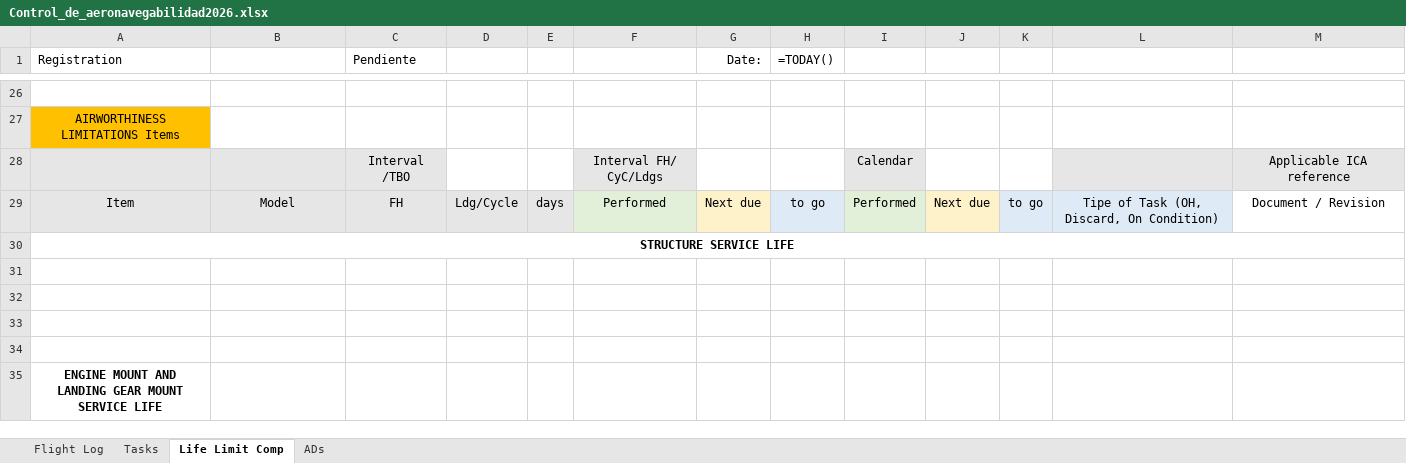
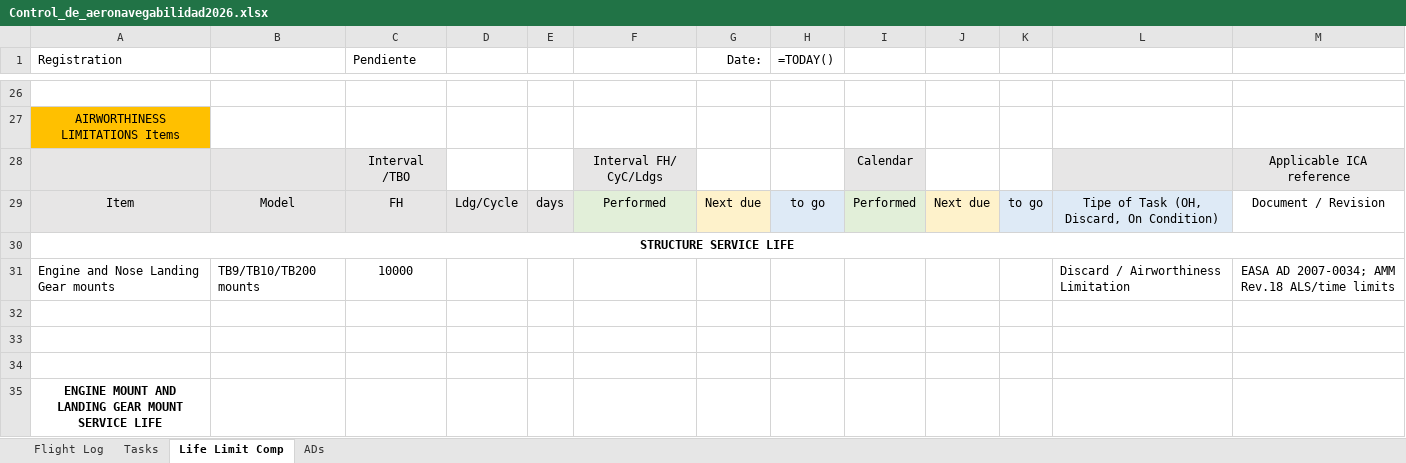
Before and after one commit to ChristianGonper/Programa_Mantenimiento_Aprobado, an Excel workbook: Control_de_aeronavegabilidad2026.xlsx, sheet Life Limit Comp, drawn as a sheet; only a part is shown, gaps mark what is left out; values as stored, in another font and other column widths than the file's, no borders; formulas without a stored value are shown as written; the diff names each change by its address in the sheet, - before the commit and + after, or states it on an @@ line.

```diff
--- a/Control_de_aeronavegabilidad2026.xlsx (sheet Life Limit Comp)
+++ b/Control_de_aeronavegabilidad2026.xlsx (sheet Life Limit Comp)
-row 31: (empty)
+row 31: Engine and Nose Landing Gear mounts | TB9/TB10/TB200 mounts | 10000 |  |  |  |  |  |  |  |  | Discard / Airworthiness Limitation | EASA AD 2007-0034; AMM Rev.18 ALS/time limits
```
Also changed, not shown: sheet ADs, 4 other files.
